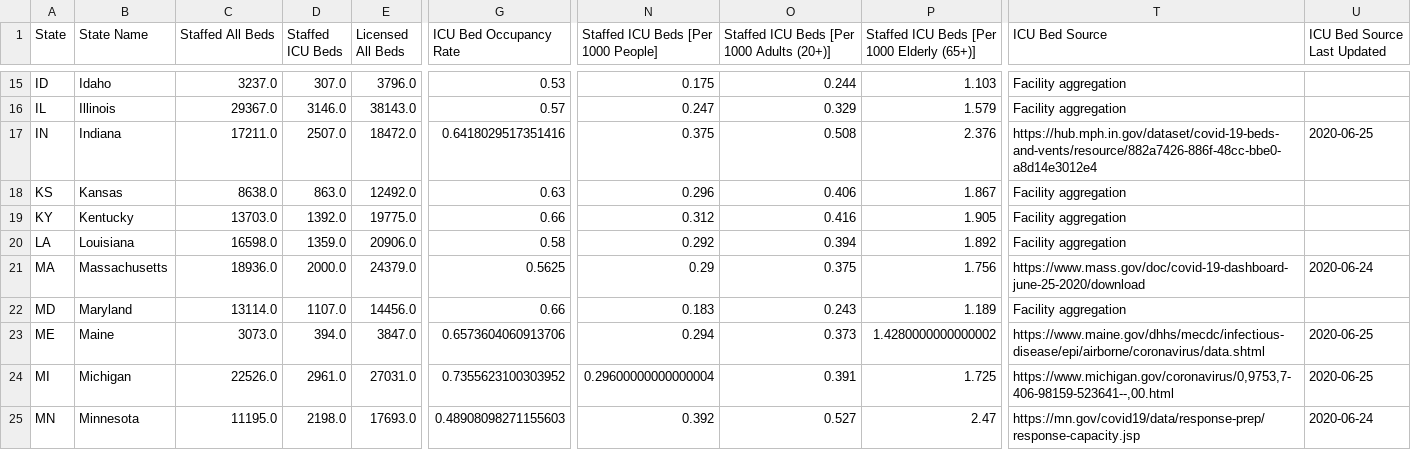
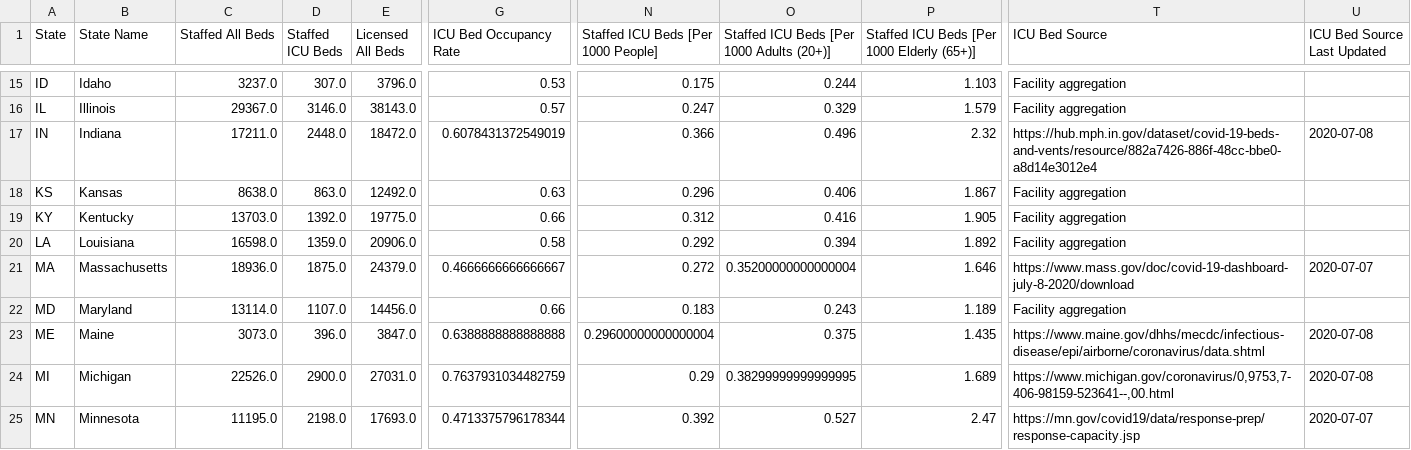
Before and after one commit to covidcaremap/covid19-healthsystemcapacity, a CSV file: data/published/us_healthcare_capacity-state-CovidCareMap.csv, drawn as a sheet; only a part is shown, gaps mark what is left out; the diff covers the shown part only; the diff names each change by its address in the sheet, - before the commit and + after, or states it on an @@ line.

```diff
--- a/data/published/us_healthcare_capacity-state-CovidCareMap.csv
+++ b/data/published/us_healthcare_capacity-state-CovidCareMap.csv
-D17 (Staffed ICU Beds): 2507.0
+D17 (Staffed ICU Beds): 2448.0
-G17 (ICU Bed Occupancy Rate): 0.6418029517351416
+G17 (ICU Bed Occupancy Rate): 0.6078431372549019
-N17: 0.375
+N17: 0.366
-O17: 0.508
+O17: 0.496
-P17: 2.376
+P17: 2.32
-U17 (ICU Bed Source Last Updated): 2020-06-25
+U17 (ICU Bed Source Last Updated): 2020-07-08
-D21 (Staffed ICU Beds): 2000.0
+D21 (Staffed ICU Beds): 1875.0
-G21 (ICU Bed Occupancy Rate): 0.5625
+G21 (ICU Bed Occupancy Rate): 0.4666666666666667
-N21: 0.29
+N21: 0.272
-O21: 0.375
+O21: 0.35200000000000004
-P21: 1.756
+P21: 1.646
-T21 (ICU Bed Source): https://www.mass.gov/doc/covid-19-dashboard-june-25-2020/download
+T21 (ICU Bed Source): https://www.mass.gov/doc/covid-19-dashboard-july-8-2020/download
-U21 (ICU Bed Source Last Updated): 2020-06-24
+U21 (ICU Bed Source Last Updated): 2020-07-07
-D23 (Staffed ICU Beds): 394.0
+D23 (Staffed ICU Beds): 396.0
-G23 (ICU Bed Occupancy Rate): 0.6573604060913706
+G23 (ICU Bed Occupancy Rate): 0.6388888888888888
-N23: 0.294
+N23: 0.29600000000000004
-O23: 0.373
+O23: 0.375
-P23: 1.4280000000000002
+P23: 1.435
-U23:U24 (ICU Bed Source Last Updated): 2020-06-25
+U23:U24 (ICU Bed Source Last Updated): 2020-07-08
-D24 (Staffed ICU Beds): 2961.0
+D24 (Staffed ICU Beds): 2900.0
-G24 (ICU Bed Occupancy Rate): 0.7355623100303952
+G24 (ICU Bed Occupancy Rate): 0.7637931034482759
-N24: 0.29600000000000004
+N24: 0.29
-O24: 0.391
+O24: 0.38299999999999995
-P24: 1.725
+P24: 1.689
-G25 (ICU Bed Occupancy Rate): 0.48908098271155603
+G25 (ICU Bed Occupancy Rate): 0.4713375796178344
-U25 (ICU Bed Source Last Updated): 2020-06-24
+U25 (ICU Bed Source Last Updated): 2020-07-07
```
Also changed, not shown: 53 edited cells elsewhere in this file, 2 other files.
